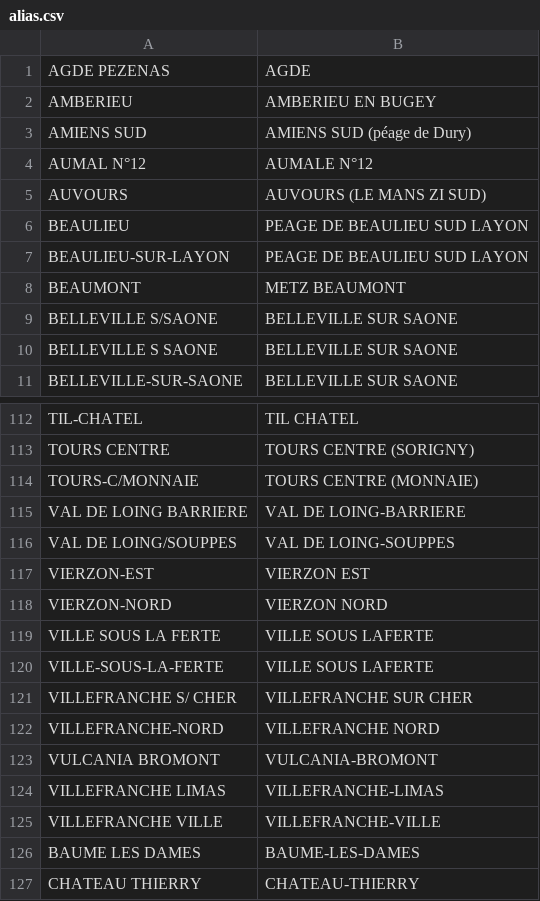
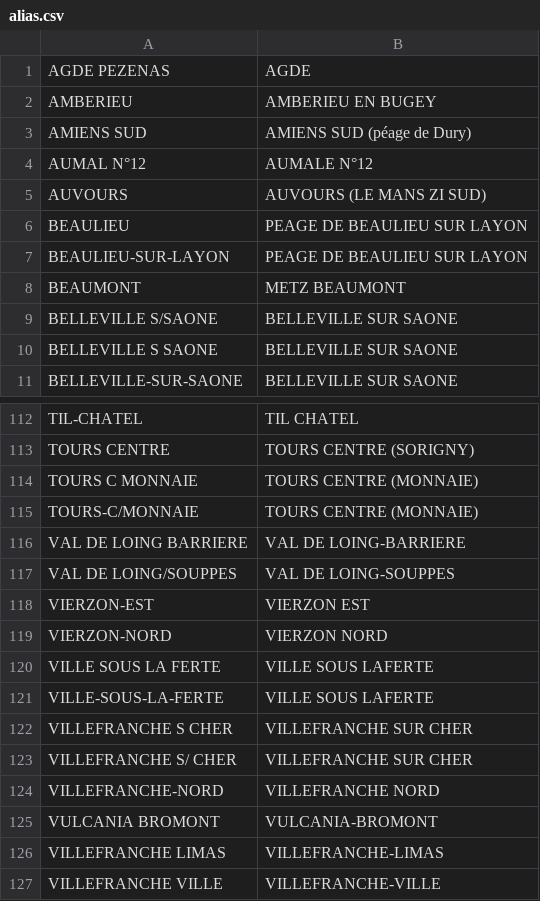
Before and after one commit to kpouer/waze-toll-tool, a CSV file: prices/alias.csv, drawn as a sheet; only a part is shown, gaps mark what is left out; the shorter side is filled out with more unchanged rows.

```diff
--- a/prices/alias.csv
+++ b/prices/alias.csv
@@ -5,4 +5,4 @@ AUMAL N°12,AUMALE N°12
 AUVOURS,AUVOURS (LE MANS ZI SUD)
-BEAULIEU,PEAGE DE BEAULIEU SUD LAYON
-BEAULIEU-SUR-LAYON,PEAGE DE BEAULIEU SUD LAYON
+BEAULIEU,PEAGE DE BEAULIEU SUR LAYON
+BEAULIEU-SUR-LAYON,PEAGE DE BEAULIEU SUR LAYON
 BEAUMONT,METZ BEAUMONT
@@ -113,2 +113,3 @@ TIL-CHATEL,TIL CHATEL
 TOURS CENTRE,TOURS CENTRE (SORIGNY)
+TOURS C MONNAIE,TOURS CENTRE (MONNAIE)
 TOURS-C/MONNAIE,TOURS CENTRE (MONNAIE)
@@ -120,2 +121,3 @@ VILLE SOUS LA FERTE,VILLE SOUS LAFERTE
 VILLE-SOUS-LA-FERTE,VILLE SOUS LAFERTE
+VILLEFRANCHE S  CHER,VILLEFRANCHE SUR CHER
 VILLEFRANCHE S/ CHER,VILLEFRANCHE SUR CHER
```
Also changed, not shown: 1 other file.
